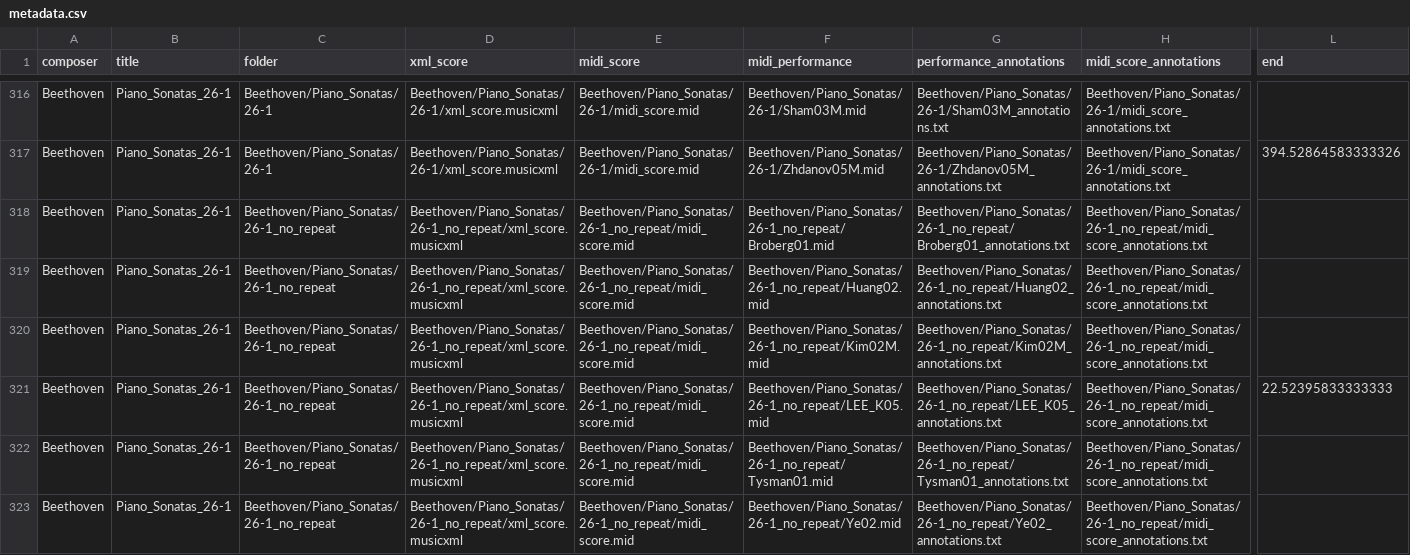
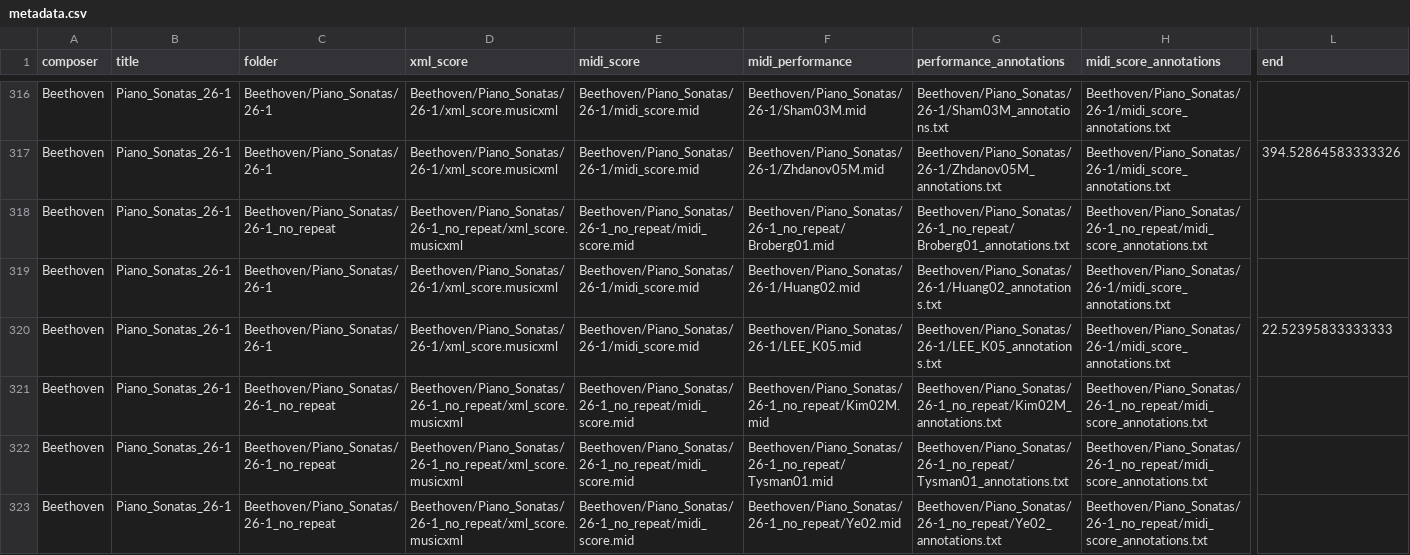
Before and after one commit to fosfrancesco/asap-dataset, a CSV file: metadata.csv, drawn as a sheet; only a part is shown, gaps mark what is left out; removed rows and columns are numbered as before the commit, all else as after; rows hold the shown columns only; the diff names each change by its address in the sheet, - before the commit and + after, or states it on an @@ line.

Commit message:
Beethoven/Piano_Sonatas/26-1_no_repeat/Huang02.mid', moved to  Beethoven/Piano_Sonatas/26-1/Huang02.mid Beethoven/Piano_Sonatas/26-1_no_repeat/LEE_K05.mid', moved to  Beethoven/Piano_Sonatas/26-1/LEE_K05.mid

```diff
--- a/metadata.csv
+++ b/metadata.csv
-C319 (folder): Beethoven/Piano_Sonatas/26-1_no_repeat
+C319 (folder): Beethoven/Piano_Sonatas/26-1
-D319 (xml_score): Beethoven/Piano_Sonatas/26-1_no_repeat/xml_score.musicxml
+D319 (xml_score): Beethoven/Piano_Sonatas/26-1/xml_score.musicxml
-E319 (midi_score): Beethoven/Piano_Sonatas/26-1_no_repeat/midi_score.mid
+E319 (midi_score): Beethoven/Piano_Sonatas/26-1/midi_score.mid
-F319 (midi_performance): Beethoven/Piano_Sonatas/26-1_no_repeat/Huang02.mid
+F319 (midi_performance): Beethoven/Piano_Sonatas/26-1/Huang02.mid
-G319 (performance_annotations): Beethoven/Piano_Sonatas/26-1_no_repeat/Huang02_annotations.txt
+G319 (performance_annotations): Beethoven/Piano_Sonatas/26-1/Huang02_annotations.txt
-H319 (midi_score_annotations): Beethoven/Piano_Sonatas/26-1_no_repeat/midi_score_annotations.txt
+H319 (midi_score_annotations): Beethoven/Piano_Sonatas/26-1/midi_score_annotations.txt
+row 320: Beethoven | Piano_Sonatas_26-1 | Beethoven/Piano_Sonatas/26-1 | Beethoven/Piano_Sonatas/26-1/xml_score.musicxml | Beethoven/Piano_Sonatas/26-1/midi_score.mid | Beethoven/Piano_Sonatas/26-1/LEE_K05.mid | Beethoven/Piano_Sonatas/26-1/LEE_K05_annotations.txt | Beethoven/Piano_Sonatas/26-1/midi_score_annotations.txt | 22.52395833333333
-row 321: Beethoven | Piano_Sonatas_26-1 | Beethoven/Piano_Sonatas/26-1_no_repeat | Beethoven/Piano_Sonatas/26-1_no_repeat/xml_score.musicxml | Beethoven/Piano_Sonatas/26-1_no_repeat/midi_score.mid | Beethoven/Piano_Sonatas/26-1_no_repeat/LEE_K05.mid | Beethoven/Piano_Sonatas/26-1_no_repeat/LEE_K05_annotations.txt | Beethoven/Piano_Sonatas/26-1_no_repeat/midi_score_annotations.txt | 22.52395833333333
```
Also changed, not shown: 11 other files.
